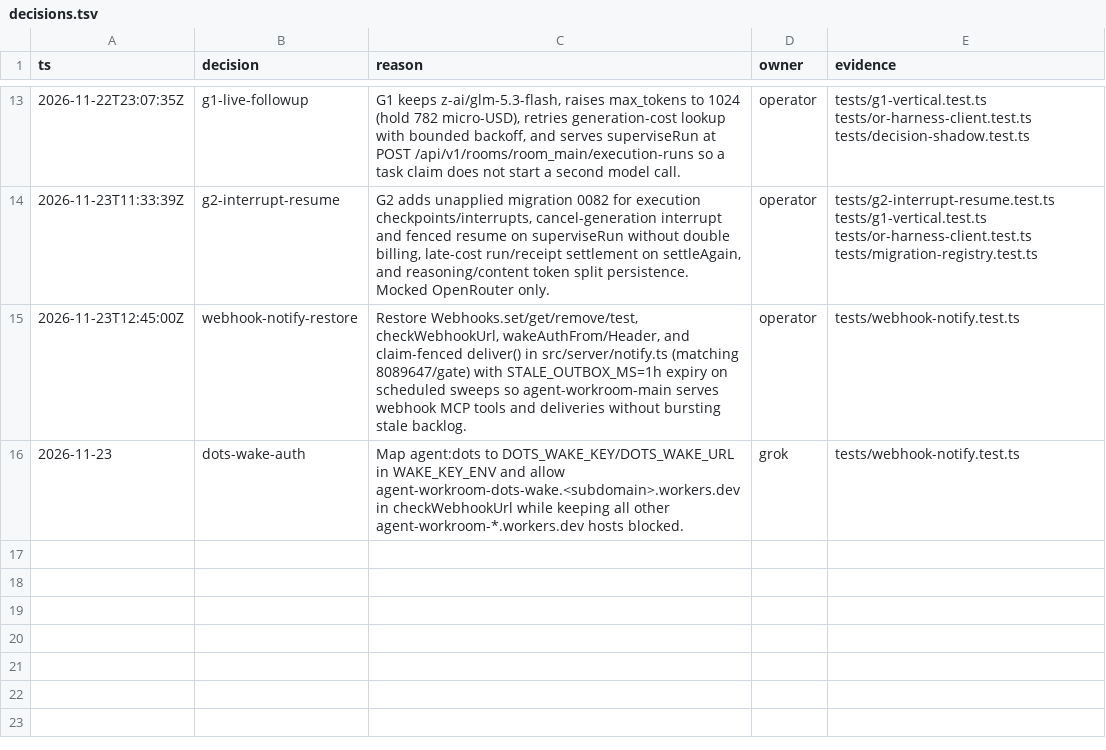
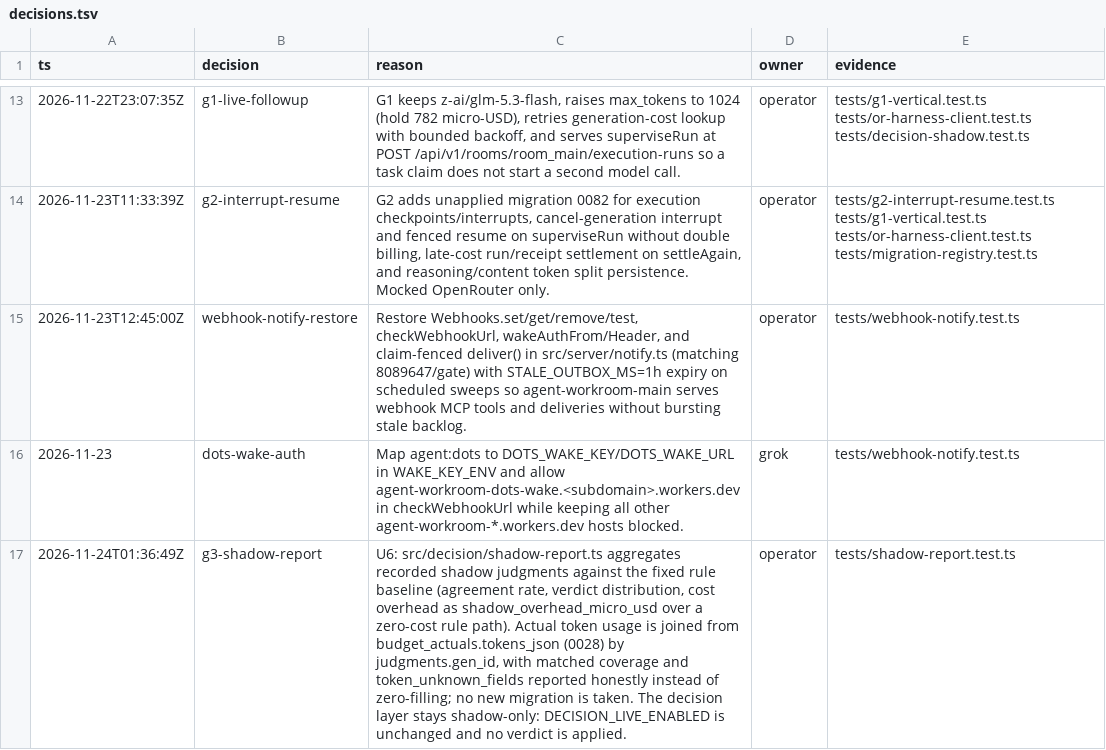
Before and after one commit to tamnagenius123-web/agent-workroom-code, a TSV file: decisions.tsv, drawn as a sheet; only a part is shown, gaps mark what is left out; the diff names each change by its address in the sheet, - before the commit and + after, or states it on an @@ line.

Commit message:
docs(decisions): record g3 shadow-report decision row (U6)

```diff
--- a/decisions.tsv
+++ b/decisions.tsv
+row 17: 2026-11-24T01:36:49Z | g3-shadow-report | U6: src/decision/shadow-report.ts aggregates recorded shadow judgments against the fixed rule baseline (agreement rate, verdict distribution, cost overhead as shadow_overhead_micro_usd over a zero-cost rule path). Actual token usage is joined from budget_actuals.tokens_json (0028) by judgments.gen_id, with matched coverage and token_unknown_fields reported honestly instead of zero-filling; no new migration is taken. The decision layer stays shadow-only: DECISION_LIVE_ENABLED is unchanged and no verdict is applied. | operator | tests/shadow-report.test.ts
```
